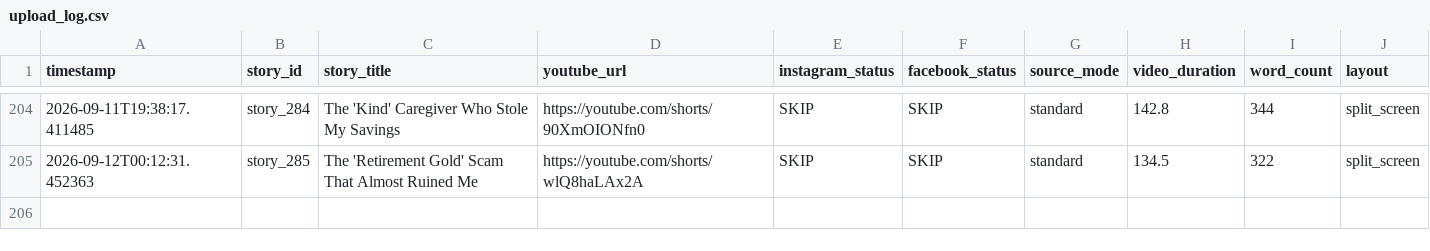
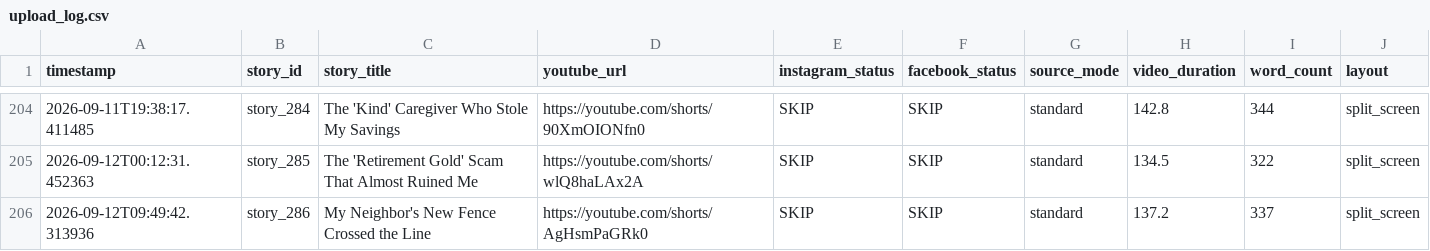
Before and after one commit to AddyCuber/reels-on-rails, a CSV file: upload_log.csv, drawn as a sheet; only a part is shown, gaps mark what is left out; the diff names each change by its address in the sheet, - before the commit and + after, or states it on an @@ line.

```diff
--- a/upload_log.csv
+++ b/upload_log.csv
+row 206: 2026-09-12T09:49:42.313936 | story_286 | My Neighbor's New Fence Crossed the Line | https://youtube.com/shorts/AgHsmPaGRk0 | SKIP | SKIP | standard | 137.2 | 337 | split_screen
```
Also changed, not shown: 3 other files.
